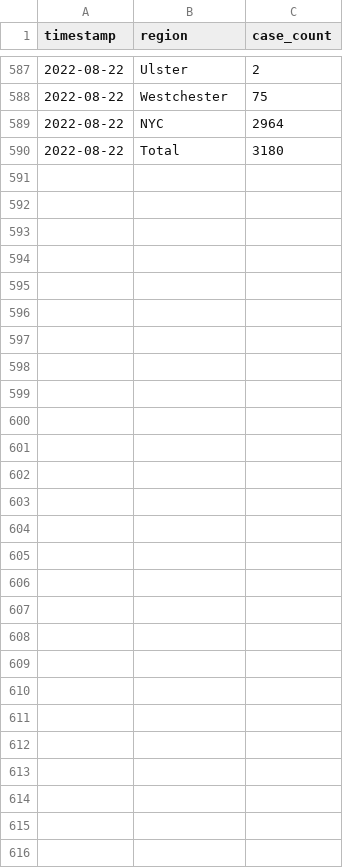
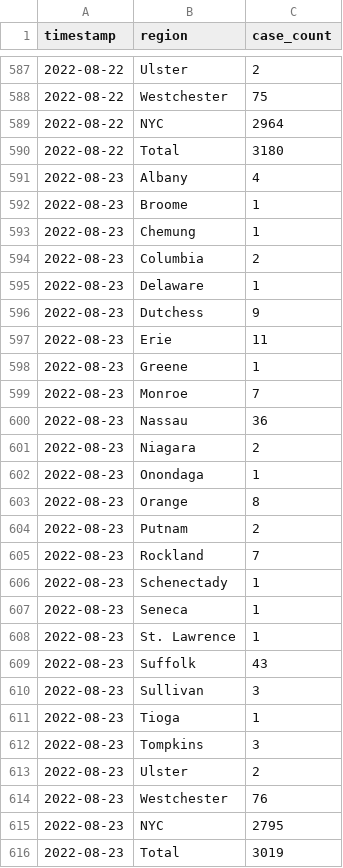
Before and after one commit to thecityny/monkeypox-scraper, a CSV file: data/cumulative_cases_all_counties.csv, drawn as a sheet; only a part is shown, gaps mark what is left out; the diff names each change by its address in the sheet, - before the commit and + after, or states it on an @@ line.

```diff
--- a/data/cumulative_cases_all_counties.csv
+++ b/data/cumulative_cases_all_counties.csv
+row 591: 2022-08-23 | Albany | 4
+row 592: 2022-08-23 | Broome | 1
+row 593: 2022-08-23 | Chemung | 1
+row 594: 2022-08-23 | Columbia | 2
+row 595: 2022-08-23 | Delaware | 1
+row 596: 2022-08-23 | Dutchess | 9
+row 597: 2022-08-23 | Erie | 11
+row 598: 2022-08-23 | Greene | 1
+row 599: 2022-08-23 | Monroe | 7
+row 600: 2022-08-23 | Nassau | 36
+row 601: 2022-08-23 | Niagara | 2
+row 602: 2022-08-23 | Onondaga | 1
+row 603: 2022-08-23 | Orange | 8
+row 604: 2022-08-23 | Putnam | 2
+row 605: 2022-08-23 | Rockland | 7
+row 606: 2022-08-23 | Schenectady | 1
+row 607: 2022-08-23 | Seneca | 1
+row 608: 2022-08-23 | St. Lawrence | 1
+row 609: 2022-08-23 | Suffolk | 43
+row 610: 2022-08-23 | Sullivan | 3
+row 611: 2022-08-23 | Tioga | 1
+row 612: 2022-08-23 | Tompkins | 3
+row 613: 2022-08-23 | Ulster | 2
+row 614: 2022-08-23 | Westchester | 76
+row 615: 2022-08-23 | NYC | 2795
+row 616: 2022-08-23 | Total | 3019
```
Also changed, not shown: 3 other files.
